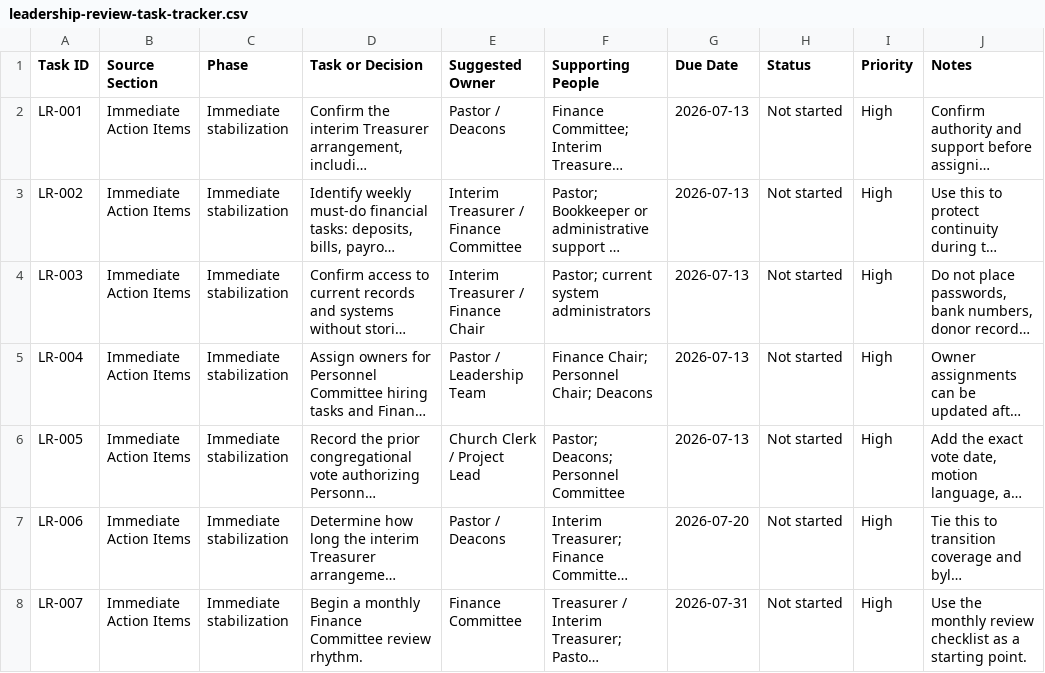
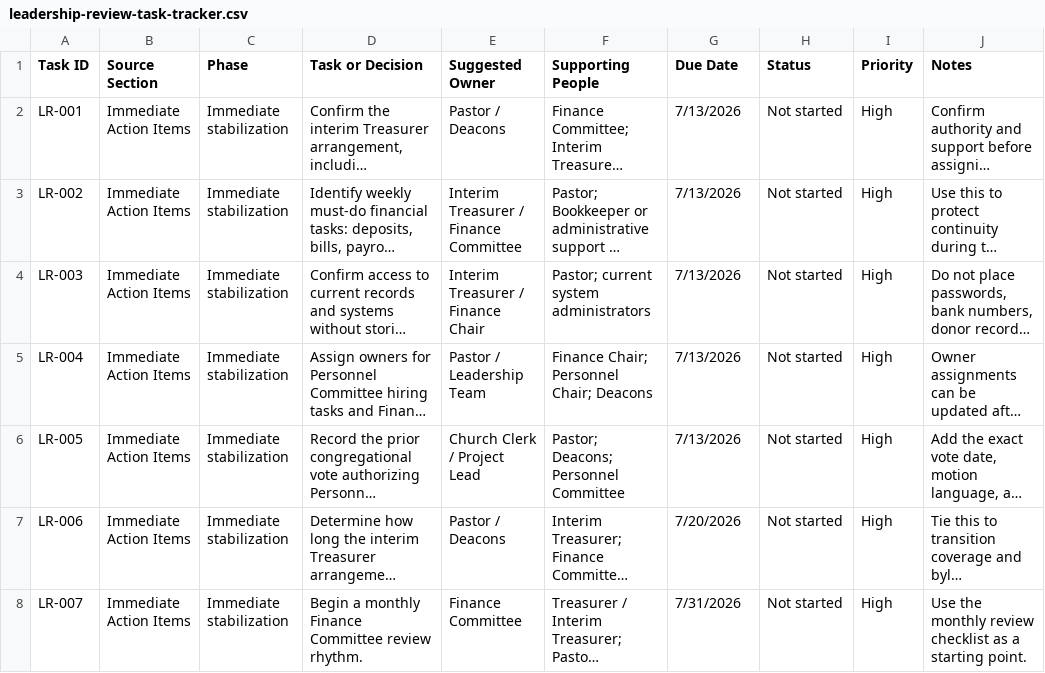
Before and after one commit to coryd3/kbc-financial-operations, a CSV file: dist/leadership-review-task-tracker.csv, drawn as a sheet; only a part is shown; long unchanged cells end in …; the diff covers the shown part only; the diff names each change by its address in the sheet, - before the commit and + after, or states it on an @@ line.

```diff
--- a/dist/leadership-review-task-tracker.csv
+++ b/dist/leadership-review-task-tracker.csv
-G2:G6 (Due Date): 2026-07-13
+G2:G6 (Due Date): 7/13/2026
-G7 (Due Date): 2026-07-20
+G7 (Due Date): 7/20/2026
-G8 (Due Date): 2026-07-31
+G8 (Due Date): 7/31/2026
```
Also changed, not shown: 44 edited cells elsewhere in this file, 13 other files.
